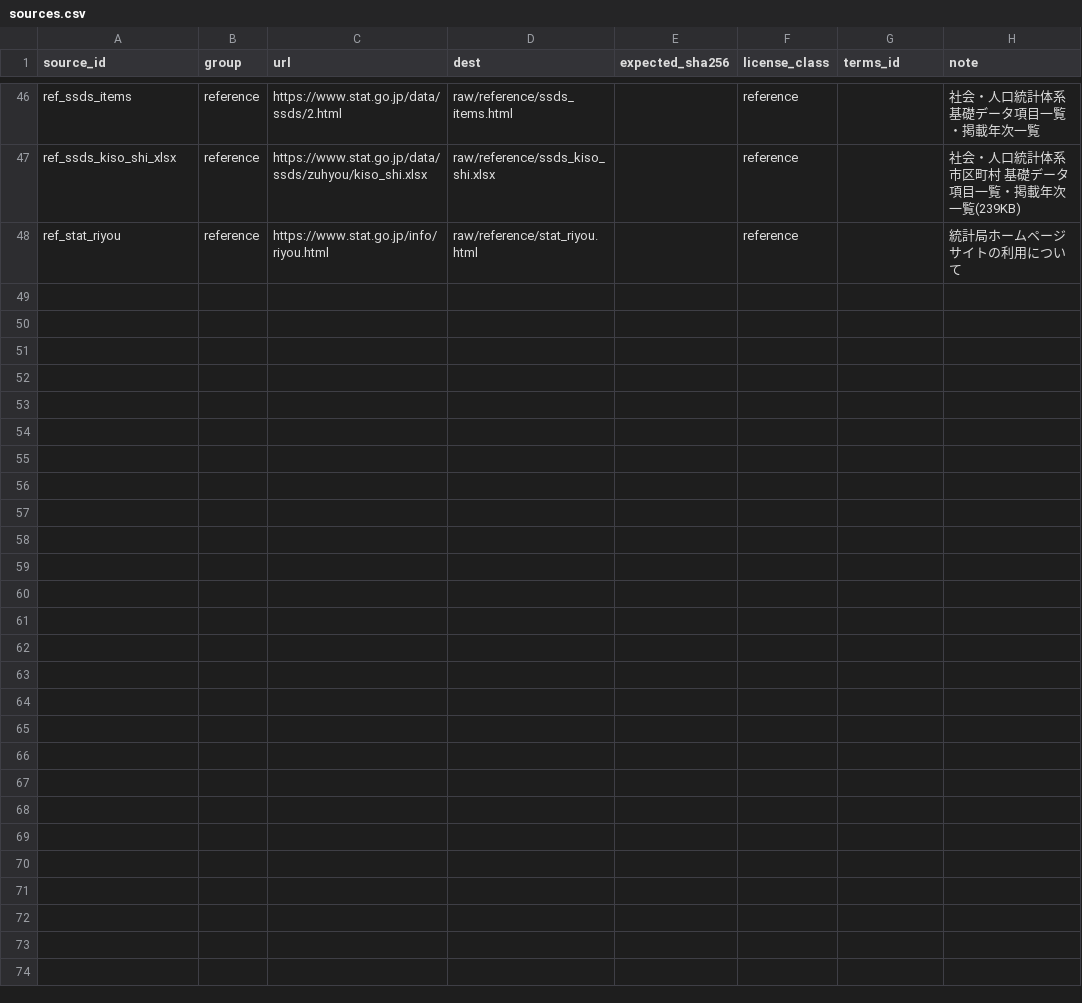
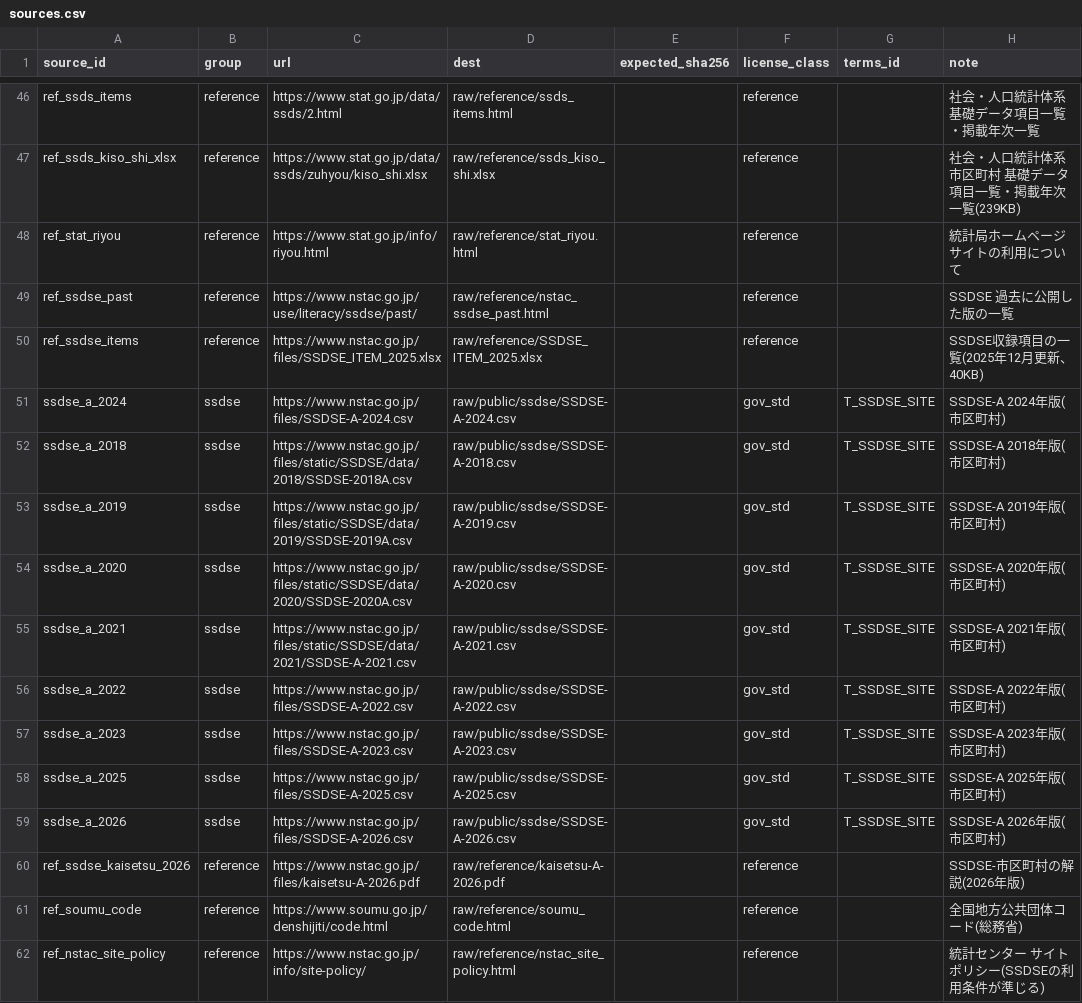
Before and after one commit to hamaguti0000/nagasaki-platform, a CSV file: config/sources.csv, drawn as a sheet; only a part is shown, gaps mark what is left out.

```diff
--- a/config/sources.csv
+++ b/config/sources.csv
@@ -48 +48,15 @@ ref_ssds_kiso_shi_xlsx,reference,https://www.stat.go.jp/data/ssds/zuhyou/kiso_sh
 ref_stat_riyou,reference,https://www.stat.go.jp/info/riyou.html,raw/reference/stat_riyou.html,,reference,,統計局ホームページ サイトの利用について
+ref_ssdse_past,reference,https://www.nstac.go.jp/use/literacy/ssdse/past/,raw/reference/nstac_ssdse_past.html,,reference,,SSDSE 過去に公開した版の一覧
+ref_ssdse_items,reference,https://www.nstac.go.jp/files/SSDSE_ITEM_2025.xlsx,raw/reference/SSDSE_ITEM_2025.xlsx,,reference,,SSDSE収録項目の一覧(2025年12月更新、40KB)
+ssdse_a_2024,ssdse,https://www.nstac.go.jp/files/SSDSE-A-2024.csv,raw/public/ssdse/SSDSE-A-2024.csv,,gov_std,T_SSDSE_SITE,SSDSE-A 2024年版(市区町村)
+ssdse_a_2018,ssdse,https://www.nstac.go.jp/files/static/SSDSE/data/2018/SSDSE-2018A.csv,raw/public/ssdse/SSDSE-A-2018.csv,,gov_std,T_SSDSE_SITE,SSDSE-A 2018年版(市区町村)
+ssdse_a_2019,ssdse,https://www.nstac.go.jp/files/static/SSDSE/data/2019/SSDSE-2019A.csv,raw/public/ssdse/SSDSE-A-2019.csv,,gov_std,T_SSDSE_SITE,SSDSE-A 2019年版(市区町村)
+ssdse_a_2020,ssdse,https://www.nstac.go.jp/files/static/SSDSE/data/2020/SSDSE-2020A.csv,raw/public/ssdse/SSDSE-A-2020.csv,,gov_std,T_SSDSE_SITE,SSDSE-A 2020年版(市区町村)
+ssdse_a_2021,ssdse,https://www.nstac.go.jp/files/static/SSDSE/data/2021/SSDSE-A-2021.csv,raw/public/ssdse/SSDSE-A-2021.csv,,gov_std,T_SSDSE_SITE,SSDSE-A 2021年版(市区町村)
+ssdse_a_2022,ssdse,https://www.nstac.go.jp/files/SSDSE-A-2022.csv,raw/public/ssdse/SSDSE-A-2022.csv,,gov_std,T_SSDSE_SITE,SSDSE-A 2022年版(市区町村)
+ssdse_a_2023,ssdse,https://www.nstac.go.jp/files/SSDSE-A-2023.csv,raw/public/ssdse/SSDSE-A-2023.csv,,gov_std,T_SSDSE_SITE,SSDSE-A 2023年版(市区町村)
+ssdse_a_2025,ssdse,https://www.nstac.go.jp/files/SSDSE-A-2025.csv,raw/public/ssdse/SSDSE-A-2025.csv,,gov_std,T_SSDSE_SITE,SSDSE-A 2025年版(市区町村)
+ssdse_a_2026,ssdse,https://www.nstac.go.jp/files/SSDSE-A-2026.csv,raw/public/ssdse/SSDSE-A-2026.csv,,gov_std,T_SSDSE_SITE,SSDSE-A 2026年版(市区町村)
+ref_ssdse_kaisetsu_2026,reference,https://www.nstac.go.jp/files/kaisetsu-A-2026.pdf,raw/reference/kaisetsu-A-2026.pdf,,reference,,SSDSE-市区町村の解説(2026年版)
+ref_soumu_code,reference,https://www.soumu.go.jp/denshijiti/code.html,raw/reference/soumu_code.html,,reference,,全国地方公共団体コード(総務省)
+ref_nstac_site_policy,reference,https://www.nstac.go.jp/info/site-policy/,raw/reference/nstac_site_policy.html,,reference,,統計センター サイトポリシー(SSDSEの利用条件が準じる)
```
Also changed, not shown: config/terms_quotes.csv, ledger/terms_quotes_verified.csv, 44 other files.
